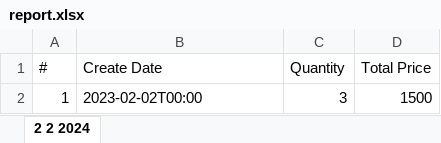
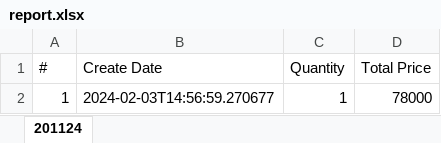
Before and after one commit to hungpbps26890/SOF3021_Assignment, an Excel workbook: report/report.xlsx, sheet 201124, drawn as a sheet; values as stored, in another font and other column widths than the file's, no borders; the diff names each change by its address in the sheet, - before the commit and + after, or states it on an @@ line.

```diff
--- a/report/report.xlsx (sheet 201124)
+++ b/report/report.xlsx (sheet 201124)
-sheet tab: 2 2 2024
+sheet tab: 201124
-B2 (Create Date): 2023-02-02T00:00
+B2 (Create Date): 2024-02-03T14:56:59.270677
-C2 (Quantity): 3
+C2 (Quantity): 1
-D2 (Total Price): 1500
+D2 (Total Price): 78000
```
Also changed, not shown: 17 other files.
